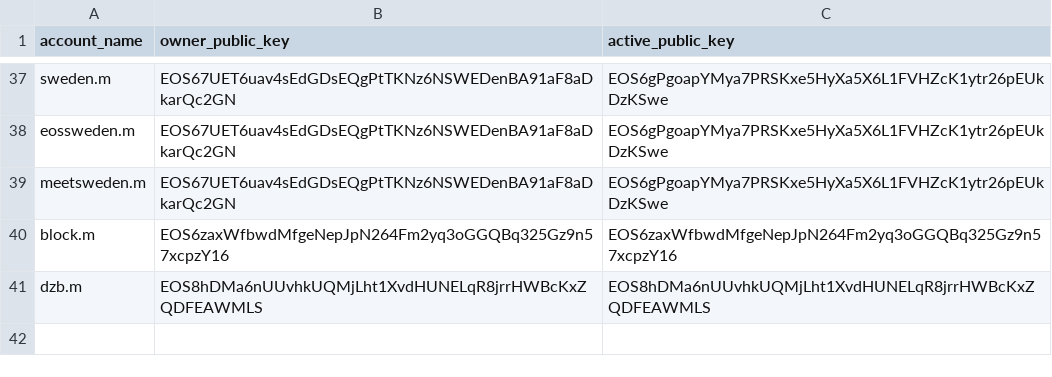
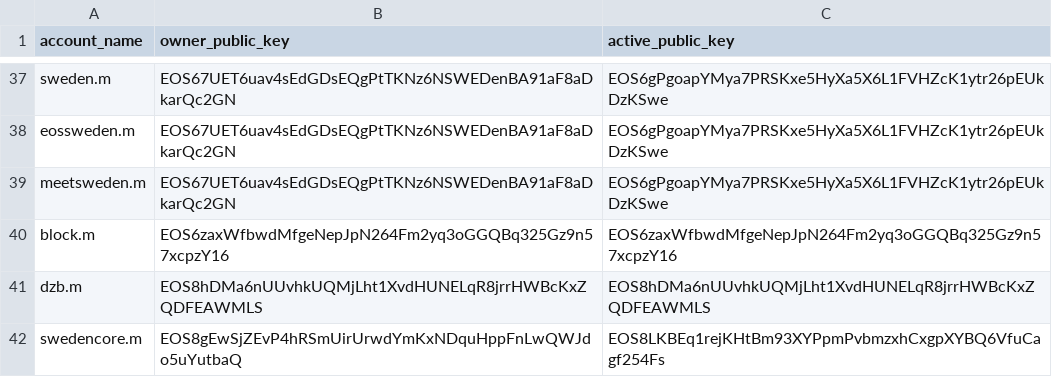
Before and after one commit to meet-one/sidechain, a CSV file: snapshot@2019-02-19/bps.csv, drawn as a sheet; only a part is shown, gaps mark what is left out; the diff names each change by its address in the sheet, - before the commit and + after, or states it on an @@ line.

Commit message:
Update bps.csv

```diff
--- a/snapshot@2019-02-19/bps.csv
+++ b/snapshot@2019-02-19/bps.csv
+row 42: swedencore.m | EOS8gEwSjZEvP4hRSmUirUrwdYmKxNDquHppFnLwQWJdo5uYutbaQ | EOS8LKBEq1rejKHtBm93XYPpmPvbmzxhCxgpXYBQ6VfuCagf254Fs
```
